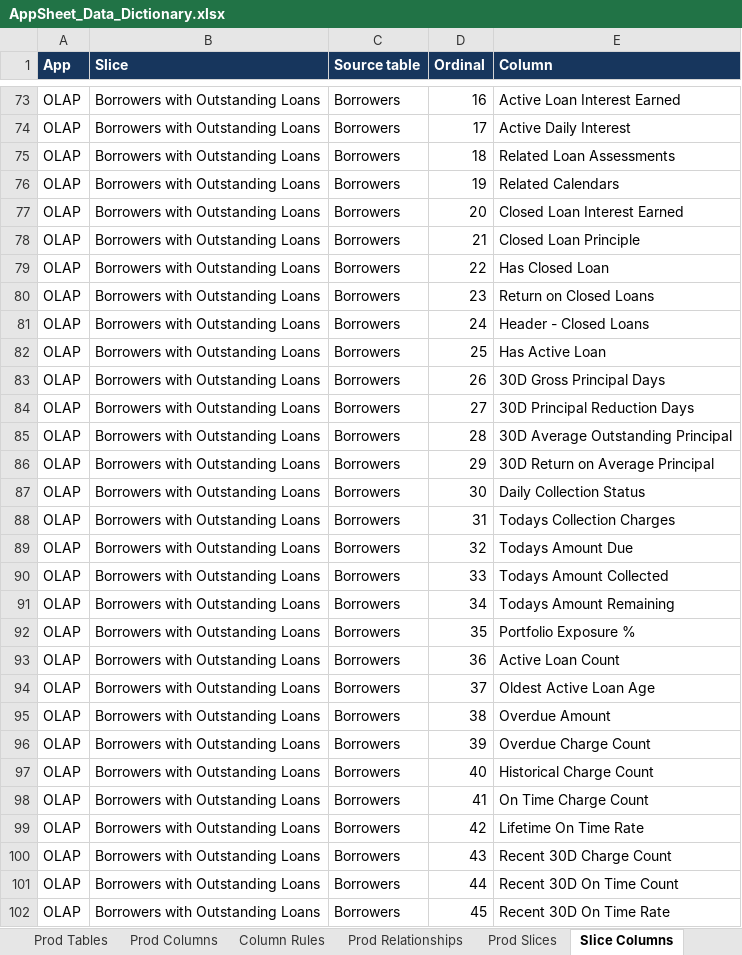
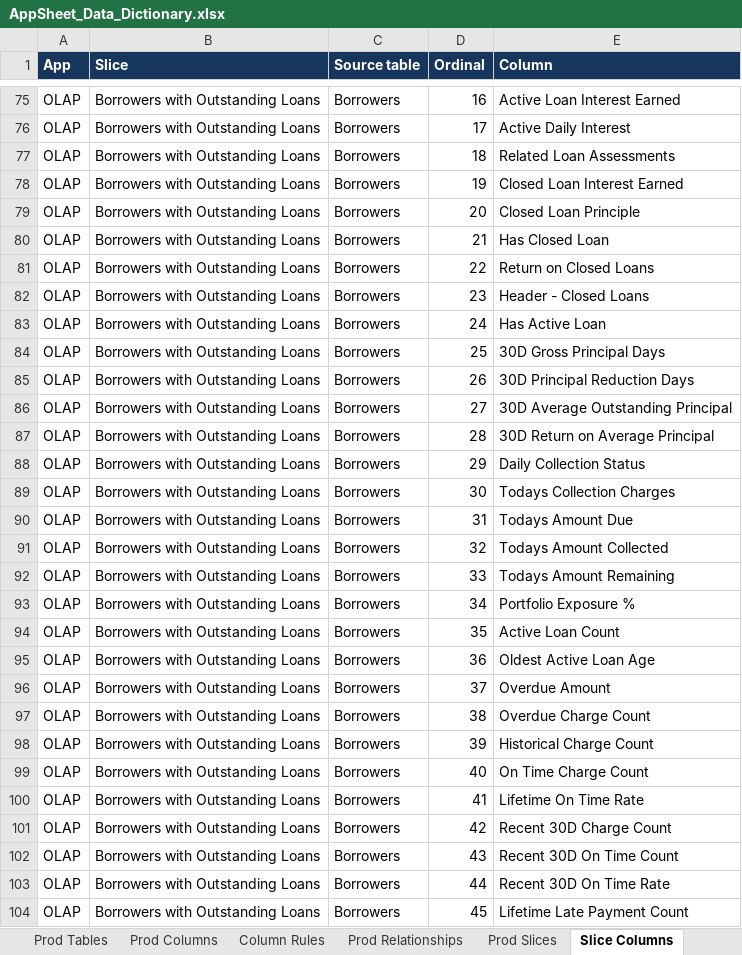
Before and after one commit to welct0407/MW-Credit-App, an Excel workbook: Documents/AppSheet_Data_Dictionary.xlsx, sheet Slice Columns, drawn as a sheet; only a part is shown, gaps mark what is left out; values as stored, in another font and other column widths than the file's, no borders; addresses are those after the commit; the diff covers the shown part only; the diff names each change by its address in the sheet, - before the commit and + after, or states it on an @@ line.

Commit message:
Promote SQL loan assessment to production OLAP and verify readback

```diff
--- a/Documents/AppSheet_Data_Dictionary.xlsx (sheet Slice Columns)
+++ b/Documents/AppSheet_Data_Dictionary.xlsx (sheet Slice Columns)
-E78 (Column): Related Calendars
+E78 (Column): Closed Loan Interest Earned
-E79 (Column): Closed Loan Interest Earned
+E79 (Column): Closed Loan Principle
-E80 (Column): Closed Loan Principle
+E80 (Column): Has Closed Loan
-E81 (Column): Has Closed Loan
+E81 (Column): Return on Closed Loans
-E82 (Column): Return on Closed Loans
+E82 (Column): Header - Closed Loans
-E83 (Column): Header - Closed Loans
+E83 (Column): Has Active Loan
-E84 (Column): Has Active Loan
+E84 (Column): 30D Gross Principal Days
-E85 (Column): 30D Gross Principal Days
+E85 (Column): 30D Principal Reduction Days
-E86 (Column): 30D Principal Reduction Days
+E86 (Column): 30D Average Outstanding Principal
-E87 (Column): 30D Average Outstanding Principal
+E87 (Column): 30D Return on Average Principal
-E88 (Column): 30D Return on Average Principal
+E88 (Column): Daily Collection Status
-E89 (Column): Daily Collection Status
+E89 (Column): Todays Collection Charges
-E90 (Column): Todays Collection Charges
+E90 (Column): Todays Amount Due
-E91 (Column): Todays Amount Due
+E91 (Column): Todays Amount Collected
-E92 (Column): Todays Amount Collected
+E92 (Column): Todays Amount Remaining
-E93 (Column): Todays Amount Remaining
+E93 (Column): Portfolio Exposure %
-E94 (Column): Portfolio Exposure %
+E94 (Column): Active Loan Count
-E95 (Column): Active Loan Count
+E95 (Column): Oldest Active Loan Age
-E96 (Column): Oldest Active Loan Age
+E96 (Column): Overdue Amount
-E97 (Column): Overdue Amount
+E97 (Column): Overdue Charge Count
-E98 (Column): Overdue Charge Count
+E98 (Column): Historical Charge Count
-E99 (Column): Historical Charge Count
+E99 (Column): On Time Charge Count
-E100 (Column): On Time Charge Count
+E100 (Column): Lifetime On Time Rate
-E101 (Column): Lifetime On Time Rate
+E101 (Column): Recent 30D Charge Count
-E102 (Column): Recent 30D Charge Count
+E102 (Column): Recent 30D On Time Count
-E103 (Column): Recent 30D On Time Count
+E103 (Column): Recent 30D On Time Rate
-E104 (Column): Recent 30D On Time Rate
+E104 (Column): Lifetime Late Payment Count
```
Also changed, not shown: 2 added rows, 2 removed rows and 83 edited cells elsewhere in this sheet, sheet Column Rules, sheet Prod Columns, sheet Dev Differences, sheet Prod Tables, sheet App Settings, sheet Prod Relationships, 1 more sheet, 23 other files.
